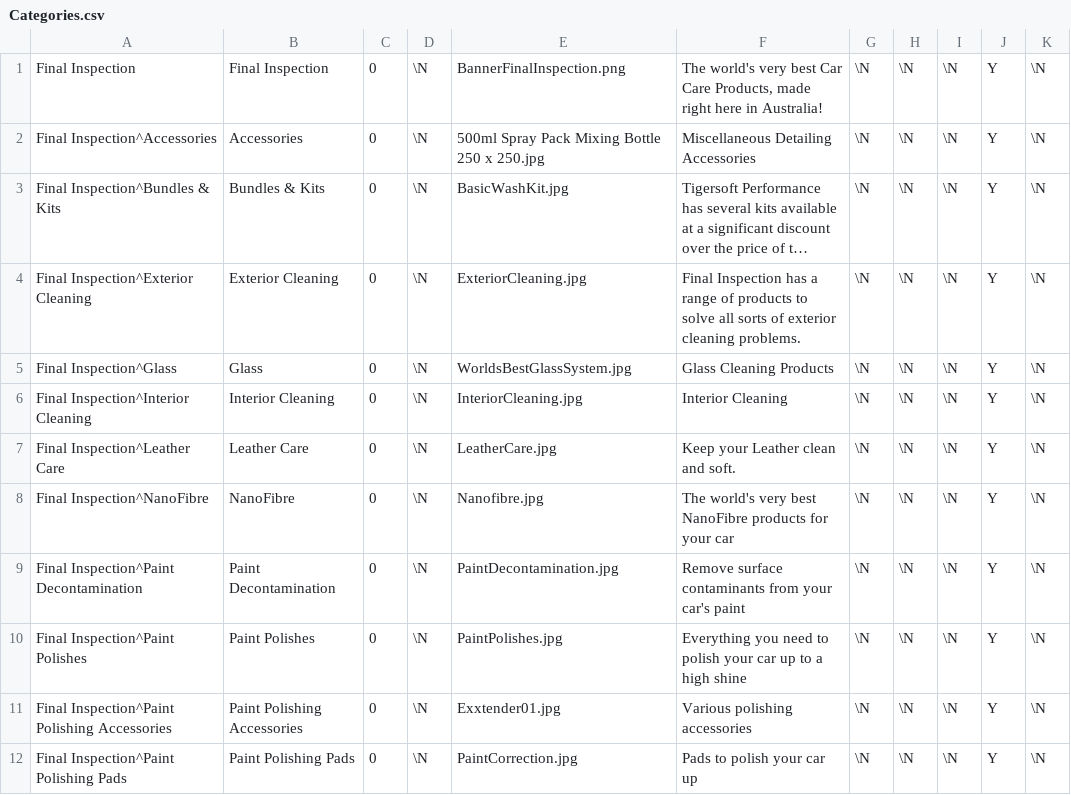
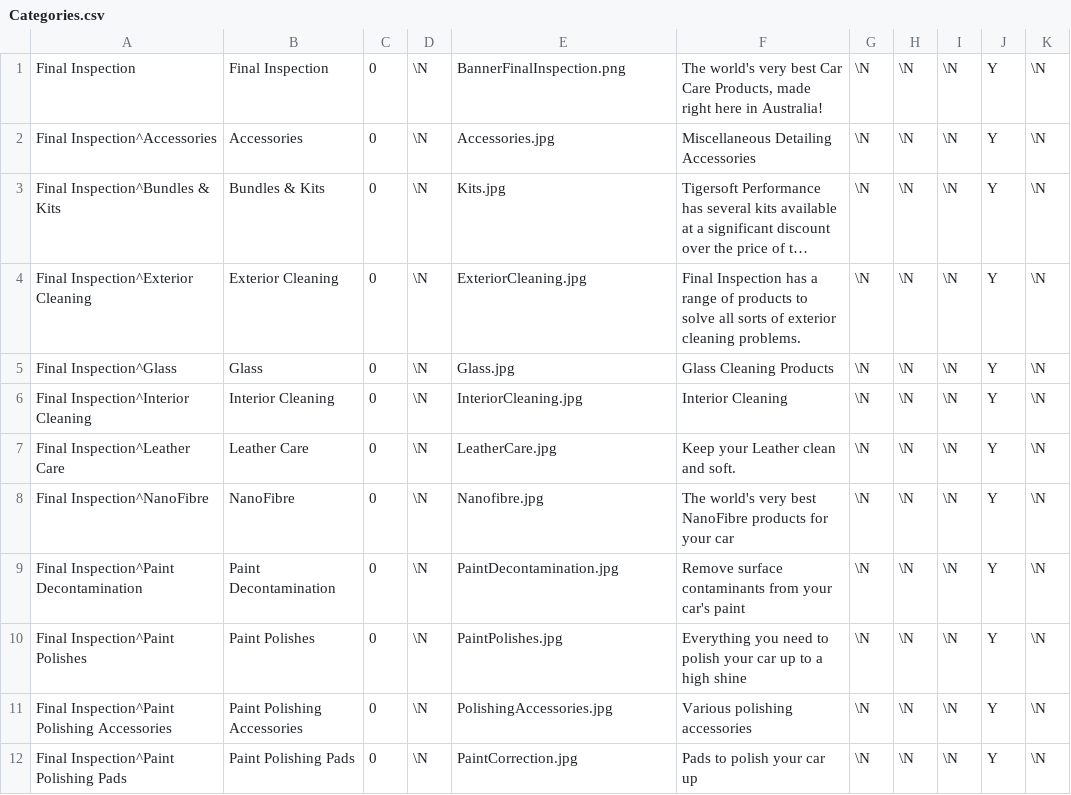
Before and after one commit to TigersoftPerformance/OnlineStore, a CSV file: DB Data/Categories.csv, drawn as a sheet; only a part is shown; long unchanged cells end in …; the diff names each change by its address in the sheet, - before the commit and + after, or states it on an @@ line.

```diff
--- a/DB Data/Categories.csv
+++ b/DB Data/Categories.csv
-E2: 500ml Spray Pack Mixing Bottle 250 x 250.jpg
+E2: Accessories.jpg
-E3: BasicWashKit.jpg
+E3: Kits.jpg
-E5: WorldsBestGlassSystem.jpg
+E5: Glass.jpg
-E11: Exxtender01.jpg
+E11: PolishingAccessories.jpg
```
Also changed, not shown: 3 other files.
